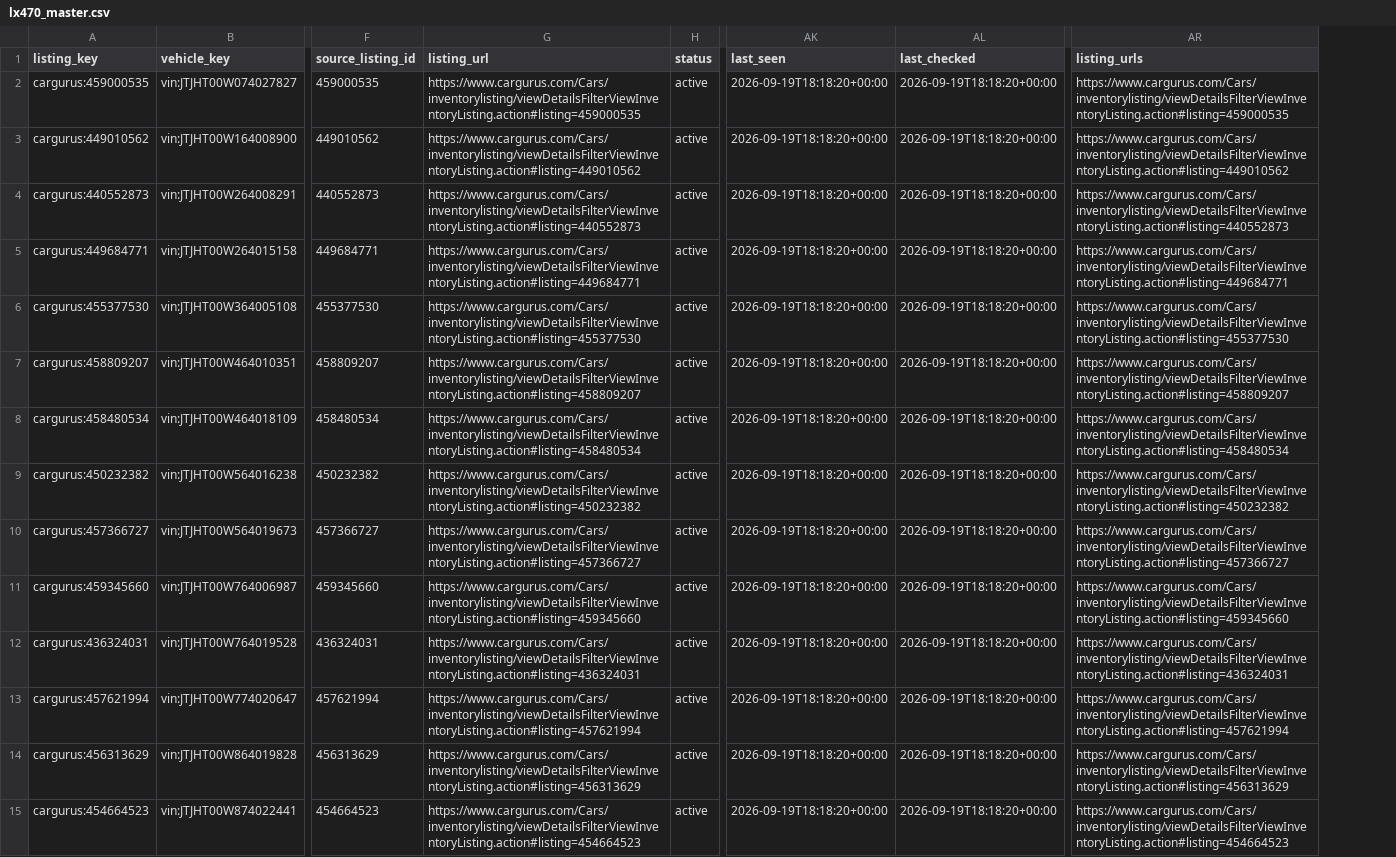
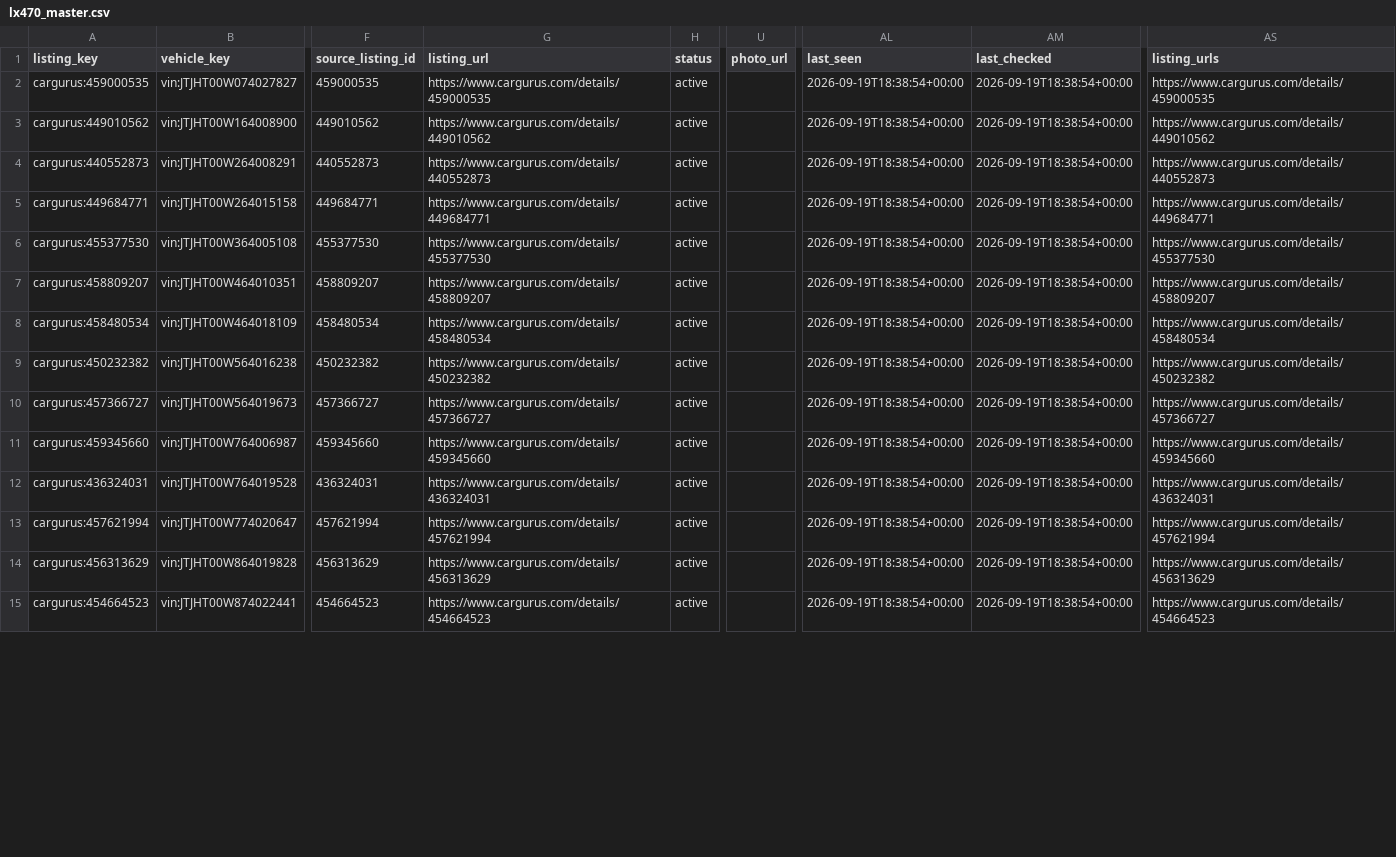
Before and after one commit to SHill1289/Cruiser-scout, a CSV file: data/lx470_master.csv, drawn as a sheet; only a part is shown, gaps mark what is left out; addresses are those after the commit; the diff covers the shown part only; the diff names each change by its address in the sheet, - before the commit and + after, or states it on an @@ line.

```diff
--- a/data/lx470_master.csv
+++ b/data/lx470_master.csv
+column U (photo_url), empty
-G2 (listing_url): https://www.cargurus.com/Cars/inventorylisting/viewDetailsFilterViewInventoryListing.action#listing=459000535
+G2 (listing_url): https://www.cargurus.com/details/459000535
-AL2:AL15 (last_seen): 2026-09-19T18:18:20+00:00
+AL2:AL15 (last_seen): 2026-09-19T18:38:54+00:00
-AM2:AM15 (last_checked): 2026-09-19T18:18:20+00:00
+AM2:AM15 (last_checked): 2026-09-19T18:38:54+00:00
-AS2 (listing_urls): https://www.cargurus.com/Cars/inventorylisting/viewDetailsFilterViewInventoryListing.action#listing=459000535
+AS2 (listing_urls): https://www.cargurus.com/details/459000535
-G3 (listing_url): https://www.cargurus.com/Cars/inventorylisting/viewDetailsFilterViewInventoryListing.action#listing=449010562
+G3 (listing_url): https://www.cargurus.com/details/449010562
-AS3 (listing_urls): https://www.cargurus.com/Cars/inventorylisting/viewDetailsFilterViewInventoryListing.action#listing=449010562
+AS3 (listing_urls): https://www.cargurus.com/details/449010562
-G4 (listing_url): https://www.cargurus.com/Cars/inventorylisting/viewDetailsFilterViewInventoryListing.action#listing=440552873
+G4 (listing_url): https://www.cargurus.com/details/440552873
-AS4 (listing_urls): https://www.cargurus.com/Cars/inventorylisting/viewDetailsFilterViewInventoryListing.action#listing=440552873
+AS4 (listing_urls): https://www.cargurus.com/details/440552873
-G5 (listing_url): https://www.cargurus.com/Cars/inventorylisting/viewDetailsFilterViewInventoryListing.action#listing=449684771
+G5 (listing_url): https://www.cargurus.com/details/449684771
-AS5 (listing_urls): https://www.cargurus.com/Cars/inventorylisting/viewDetailsFilterViewInventoryListing.action#listing=449684771
+AS5 (listing_urls): https://www.cargurus.com/details/449684771
-G6 (listing_url): https://www.cargurus.com/Cars/inventorylisting/viewDetailsFilterViewInventoryListing.action#listing=455377530
+G6 (listing_url): https://www.cargurus.com/details/455377530
-AS6 (listing_urls): https://www.cargurus.com/Cars/inventorylisting/viewDetailsFilterViewInventoryListing.action#listing=455377530
+AS6 (listing_urls): https://www.cargurus.com/details/455377530
-G7 (listing_url): https://www.cargurus.com/Cars/inventorylisting/viewDetailsFilterViewInventoryListing.action#listing=458809207
+G7 (listing_url): https://www.cargurus.com/details/458809207
-AS7 (listing_urls): https://www.cargurus.com/Cars/inventorylisting/viewDetailsFilterViewInventoryListing.action#listing=458809207
+AS7 (listing_urls): https://www.cargurus.com/details/458809207
-G8 (listing_url): https://www.cargurus.com/Cars/inventorylisting/viewDetailsFilterViewInventoryListing.action#listing=458480534
+G8 (listing_url): https://www.cargurus.com/details/458480534
-AS8 (listing_urls): https://www.cargurus.com/Cars/inventorylisting/viewDetailsFilterViewInventoryListing.action#listing=458480534
+AS8 (listing_urls): https://www.cargurus.com/details/458480534
-G9 (listing_url): https://www.cargurus.com/Cars/inventorylisting/viewDetailsFilterViewInventoryListing.action#listing=450232382
+G9 (listing_url): https://www.cargurus.com/details/450232382
-AS9 (listing_urls): https://www.cargurus.com/Cars/inventorylisting/viewDetailsFilterViewInventoryListing.action#listing=450232382
+AS9 (listing_urls): https://www.cargurus.com/details/450232382
-G10 (listing_url): https://www.cargurus.com/Cars/inventorylisting/viewDetailsFilterViewInventoryListing.action#listing=457366727
+G10 (listing_url): https://www.cargurus.com/details/457366727
-AS10 (listing_urls): https://www.cargurus.com/Cars/inventorylisting/viewDetailsFilterViewInventoryListing.action#listing=457366727
+AS10 (listing_urls): https://www.cargurus.com/details/457366727
-G11 (listing_url): https://www.cargurus.com/Cars/inventorylisting/viewDetailsFilterViewInventoryListing.action#listing=459345660
+G11 (listing_url): https://www.cargurus.com/details/459345660
-AS11 (listing_urls): https://www.cargurus.com/Cars/inventorylisting/viewDetailsFilterViewInventoryListing.action#listing=459345660
+AS11 (listing_urls): https://www.cargurus.com/details/459345660
-G12 (listing_url): https://www.cargurus.com/Cars/inventorylisting/viewDetailsFilterViewInventoryListing.action#listing=436324031
+G12 (listing_url): https://www.cargurus.com/details/436324031
-AS12 (listing_urls): https://www.cargurus.com/Cars/inventorylisting/viewDetailsFilterViewInventoryListing.action#listing=436324031
+AS12 (listing_urls): https://www.cargurus.com/details/436324031
-G13 (listing_url): https://www.cargurus.com/Cars/inventorylisting/viewDetailsFilterViewInventoryListing.action#listing=457621994
+G13 (listing_url): https://www.cargurus.com/details/457621994
-AS13 (listing_urls): https://www.cargurus.com/Cars/inventorylisting/viewDetailsFilterViewInventoryListing.action#listing=457621994
+AS13 (listing_urls): https://www.cargurus.com/details/457621994
-G14 (listing_url): https://www.cargurus.com/Cars/inventorylisting/viewDetailsFilterViewInventoryListing.action#listing=456313629
+G14 (listing_url): https://www.cargurus.com/details/456313629
-AS14 (listing_urls): https://www.cargurus.com/Cars/inventorylisting/viewDetailsFilterViewInventoryListing.action#listing=456313629
+AS14 (listing_urls): https://www.cargurus.com/details/456313629
-G15 (listing_url): https://www.cargurus.com/Cars/inventorylisting/viewDetailsFilterViewInventoryListing.action#listing=454664523
+G15 (listing_url): https://www.cargurus.com/details/454664523
-AS15 (listing_urls): https://www.cargurus.com/Cars/inventorylisting/viewDetailsFilterViewInventoryListing.action#listing=454664523
+AS15 (listing_urls): https://www.cargurus.com/details/454664523
```
Also changed, not shown: 24 edited cells elsewhere in this file, data/active_listings.csv, data/auction_salvage_listings.csv, 10 other files.
